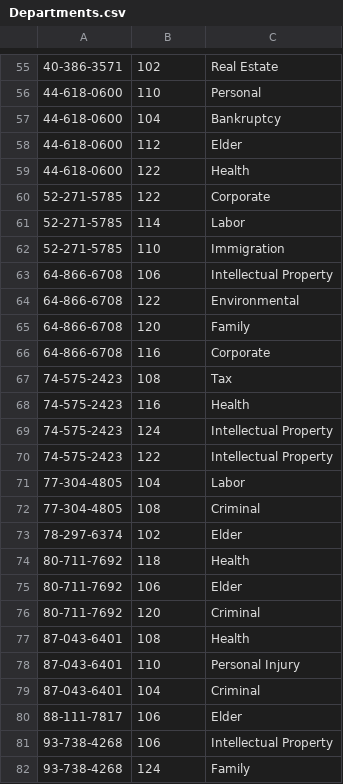
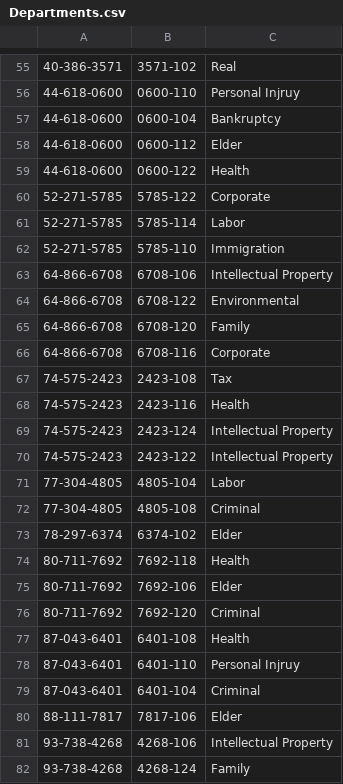
Before and after one commit to HankRud/CPSC3300-Project, a CSV file: Departments.csv, drawn as a sheet; only a part is shown, gaps mark what is left out; the diff covers the shown part only.

```diff
--- a/Departments.csv
+++ b/Departments.csv
@@ -55,28 +55,28 @@
-40-386-3571,102,Real Estate
-44-618-0600,110,Personal
-44-618-0600,104,Bankruptcy
-44-618-0600,112,Elder
-44-618-0600,122,Health
-52-271-5785,122,Corporate
-52-271-5785,114,Labor
-52-271-5785,110,Immigration
-64-866-6708,106,Intellectual Property
-64-866-6708,122,Environmental
-64-866-6708,120,Family
-64-866-6708,116,Corporate
-74-575-2423,108,Tax
-74-575-2423,116,Health
-74-575-2423,124,Intellectual Property
-74-575-2423,122,Intellectual Property
-77-304-4805,104,Labor
-77-304-4805,108,Criminal
-78-297-6374,102,Elder
-80-711-7692,118,Health
-80-711-7692,106,Elder
-80-711-7692,120,Criminal
-87-043-6401,108,Health
-87-043-6401,110,Personal Injury
-87-043-6401,104,Criminal
-88-111-7817,106,Elder
-93-738-4268,106,Intellectual Property
-93-738-4268,124,Family
+40-386-3571,3571-102,Real
+44-618-0600,0600-110,Personal Injruy
+44-618-0600,0600-104,Bankruptcy
+44-618-0600,0600-112,Elder
+44-618-0600,0600-122,Health
+52-271-5785,5785-122,Corporate
+52-271-5785,5785-114,Labor
+52-271-5785,5785-110,Immigration
+64-866-6708,6708-106,Intellectual Property
+64-866-6708,6708-122,Environmental
+64-866-6708,6708-120,Family
+64-866-6708,6708-116,Corporate
+74-575-2423,2423-108,Tax
+74-575-2423,2423-116,Health
+74-575-2423,2423-124,Intellectual Property
+74-575-2423,2423-122,Intellectual Property
+77-304-4805,4805-104,Labor
+77-304-4805,4805-108,Criminal
+78-297-6374,6374-102,Elder
+80-711-7692,7692-118,Health
+80-711-7692,7692-106,Elder
+80-711-7692,7692-120,Criminal
+87-043-6401,6401-108,Health
+87-043-6401,6401-110,Personal Injruy
+87-043-6401,6401-104,Criminal
+88-111-7817,7817-106,Elder
+93-738-4268,4268-106,Intellectual Property
+93-738-4268,4268-124,Family
```
Also changed, not shown: 68 edited cells elsewhere in this file, Clients.csv, 5 other files.
